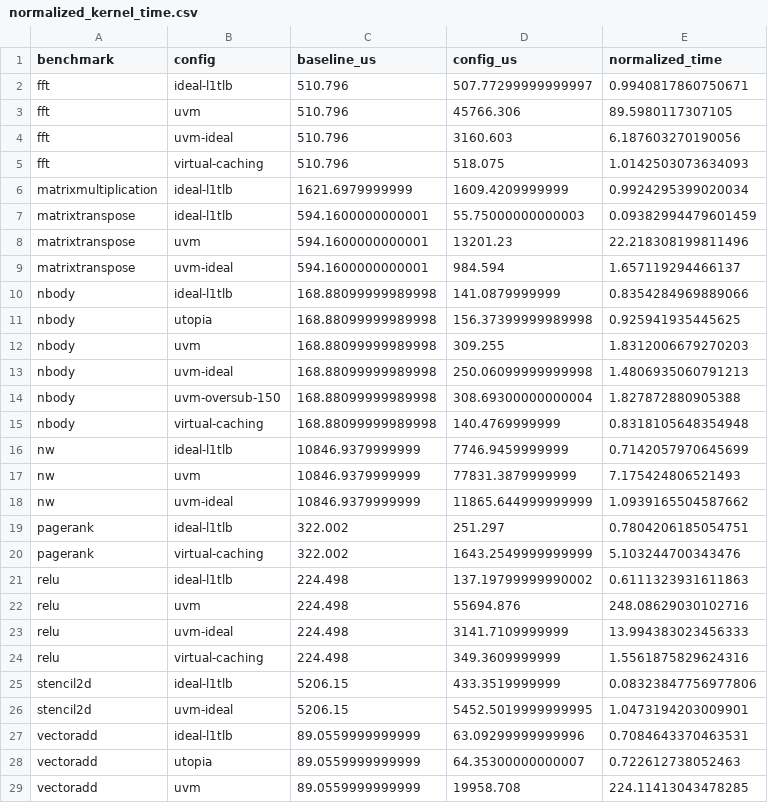
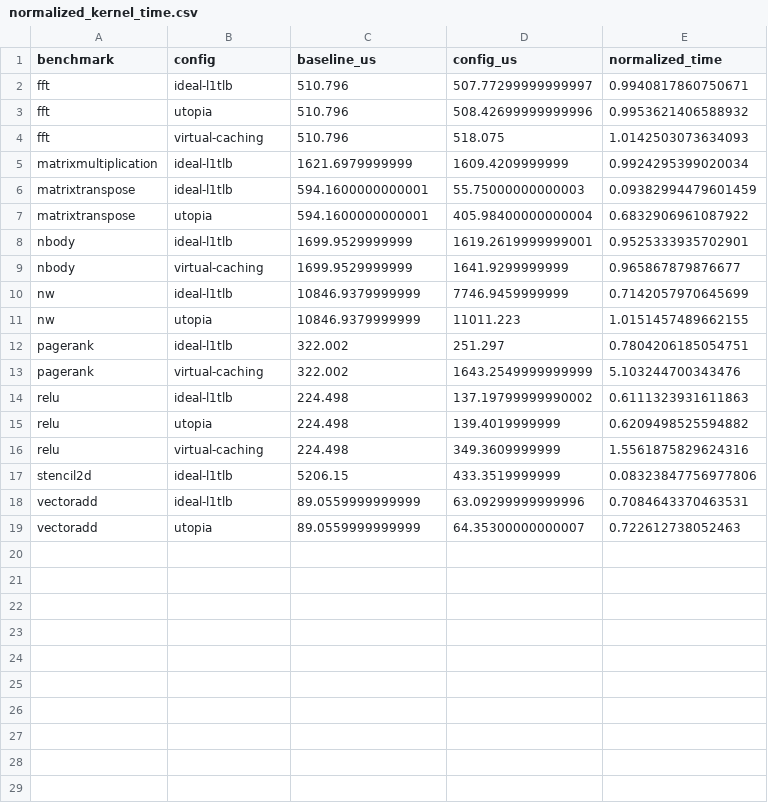
Before and after one commit to sunbi3361/vDRAM, a CSV file: scripts/results/normalized_kernel_time.csv, drawn as a sheet; only a part is shown; the diff covers the shown part only.

```diff
--- a/scripts/results/normalized_kernel_time.csv
+++ b/scripts/results/normalized_kernel_time.csv
@@ -2,4 +2,3 @@ benchmark,config,baseline_us,config_us,normalized_time
 fft,ideal-l1tlb,510.796,507.77299999999997,0.9940817860750671
-fft,uvm,510.796,45766.306,89.5980117307105
-fft,uvm-ideal,510.796,3160.603,6.187603270190056
+fft,utopia,510.796,508.42699999999996,0.9953621406588932
 fft,virtual-caching,510.796,518.075,1.0142503073634093
@@ -7,13 +6,7 @@ matrixmultiplication,ideal-l1tlb,1621.6979999999,1609.4209999999,0.9924295399020
 matrixtranspose,ideal-l1tlb,594.1600000000001,55.75000000000003,0.09382994479601459
-matrixtranspose,uvm,594.1600000000001,13201.23,22.218308199811496
-matrixtranspose,uvm-ideal,594.1600000000001,984.594,1.657119294466137
-nbody,ideal-l1tlb,168.88099999989998,141.0879999999,0.8354284969889066
-nbody,utopia,168.88099999989998,156.37399999989998,0.925941935445625
-nbody,uvm,168.88099999989998,309.255,1.8312006679270203
-nbody,uvm-ideal,168.88099999989998,250.06099999999998,1.4806935060791213
-nbody,uvm-oversub-150,168.88099999989998,308.69300000000004,1.827872880905388
-nbody,virtual-caching,168.88099999989998,140.4769999999,0.8318105648354948
+matrixtranspose,utopia,594.1600000000001,405.98400000000004,0.6832906961087922
+nbody,ideal-l1tlb,1699.9529999999,1619.2619999999001,0.9525333935702901
+nbody,virtual-caching,1699.9529999999,1641.9299999999,0.965867879876677
 nw,ideal-l1tlb,10846.9379999999,7746.9459999999,0.7142057970645699
-nw,uvm,10846.9379999999,77831.3879999999,7.175424806521493
-nw,uvm-ideal,10846.9379999999,11865.644999999999,1.0939165504587662
+nw,utopia,10846.9379999999,11011.223,1.0151457489662155
 pagerank,ideal-l1tlb,322.002,251.297,0.7804206185054751
@@ -21,9 +14,6 @@ pagerank,virtual-caching,322.002,1643.2549999999999,5.103244700343476
 relu,ideal-l1tlb,224.498,137.19799999990002,0.6111323931611863
-relu,uvm,224.498,55694.876,248.08629030102716
-relu,uvm-ideal,224.498,3141.7109999999,13.994383023456333
+relu,utopia,224.498,139.4019999999,0.6209498525594882
 relu,virtual-caching,224.498,349.3609999999,1.5561875829624316
 stencil2d,ideal-l1tlb,5206.15,433.3519999999,0.08323847756977806
-stencil2d,uvm-ideal,5206.15,5452.5019999999995,1.0473194203009901
 vectoradd,ideal-l1tlb,89.0559999999999,63.09299999999996,0.7084643370463531
 vectoradd,utopia,89.0559999999999,64.35300000000007,0.722612738052463
-vectoradd,uvm,89.0559999999999,19958.708,224.11413043478285
```
Also changed, not shown: 2 removed rows elsewhere in this file, scripts/results/metrics.csv, 22 other files.
